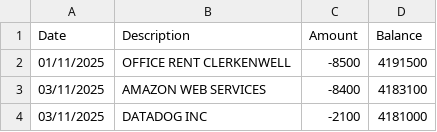
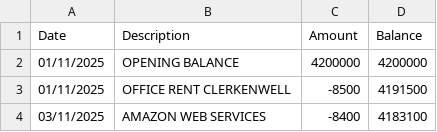
Before and after one commit to kevwclarke/treasury-app, a CSV file: public/sample-demo.csv, drawn as a sheet; only a part is shown; the shorter side is filled out with more unchanged rows; the diff names each change by its address in the sheet, - before the commit and + after, or states it on an @@ line.

Commit message:
fix sample CSV opening balance

```diff
--- a/public/sample-demo.csv
+++ b/public/sample-demo.csv
+row 2: 01/11/2025 | OPENING BALANCE | 4200000 | 4200000
```
